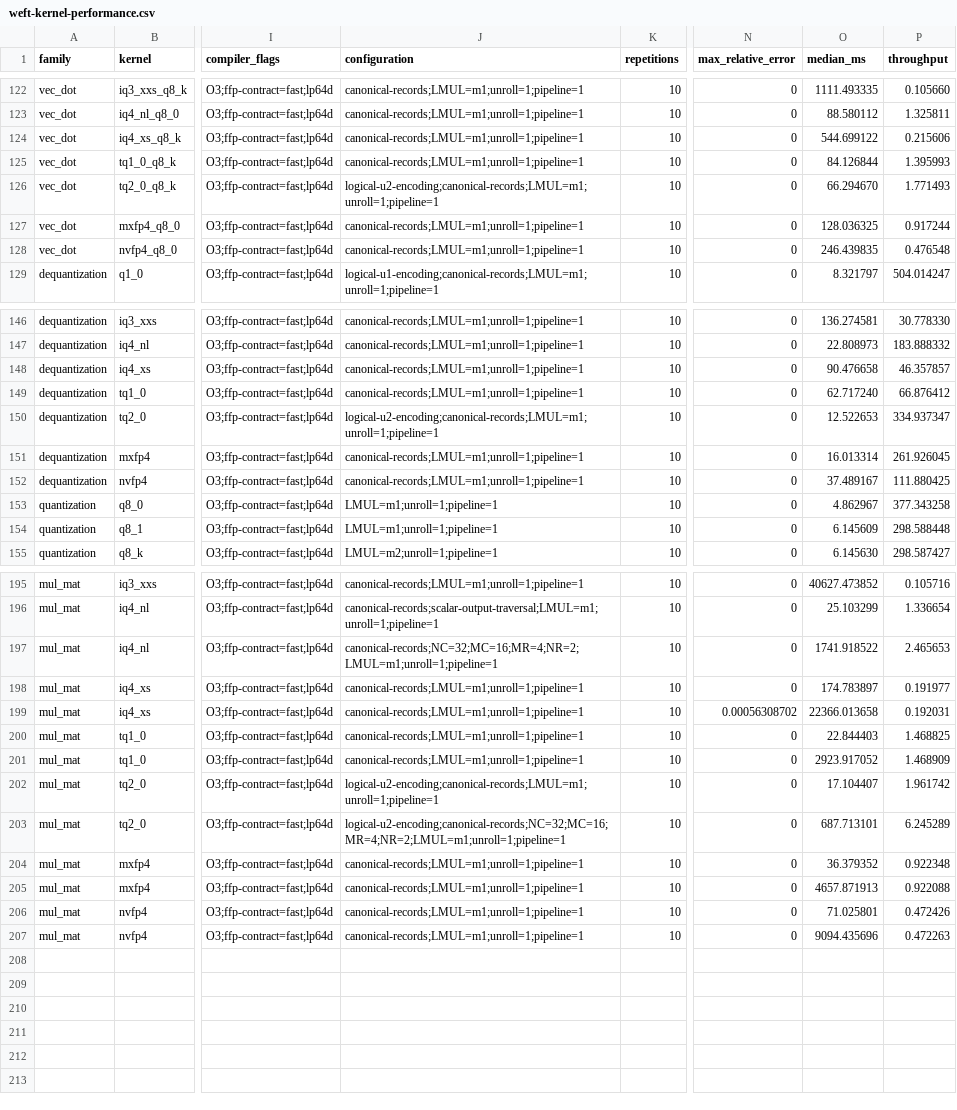
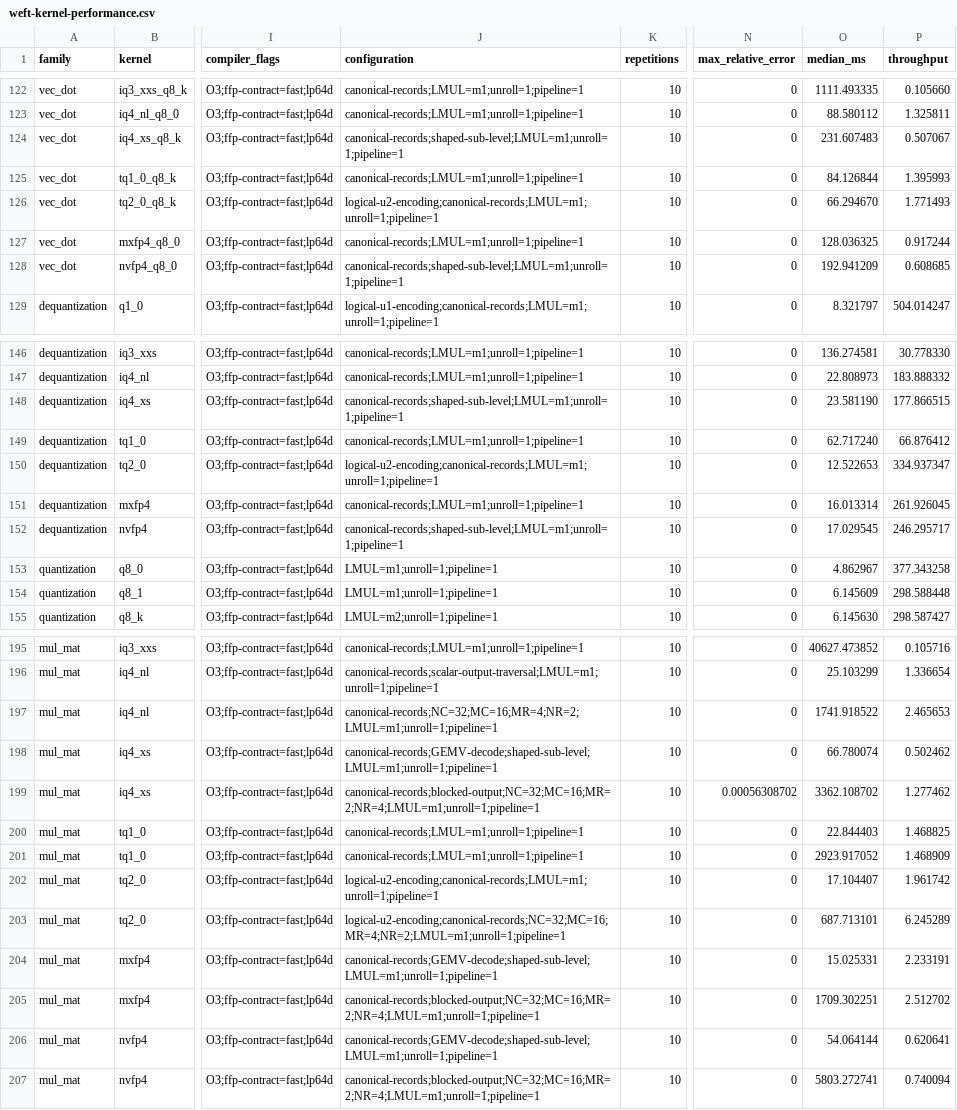
Before and after one commit to zzyu5/Weft, a CSV file: report/weft-kernel-performance.csv, drawn as a sheet; only a part is shown, gaps mark what is left out; the diff covers the shown part only; the diff names each change by its address in the sheet, - before the commit and + after, or states it on an @@ line.

Commit message:
Broaden typed quant lowering and blocked std trees

```diff
--- a/report/weft-kernel-performance.csv
+++ b/report/weft-kernel-performance.csv
-J124 (configuration): canonical-records;LMUL=m1;unroll=1;pipeline=1
+J124 (configuration): canonical-records;shaped-sub-level;LMUL=m1;unroll=1;pipeline=1
-O124 (median_ms): 544.699122
+O124 (median_ms): 231.607483
-P124 (throughput): 0.215606
+P124 (throughput): 0.507067
-J128 (configuration): canonical-records;LMUL=m1;unroll=1;pipeline=1
+J128 (configuration): canonical-records;shaped-sub-level;LMUL=m1;unroll=1;pipeline=1
-O128 (median_ms): 246.439835
+O128 (median_ms): 192.941209
-P128 (throughput): 0.476548
+P128 (throughput): 0.608685
-J148 (configuration): canonical-records;LMUL=m1;unroll=1;pipeline=1
+J148 (configuration): canonical-records;shaped-sub-level;LMUL=m1;unroll=1;pipeline=1
-O148 (median_ms): 90.476658
+O148 (median_ms): 23.581190
-P148 (throughput): 46.357857
+P148 (throughput): 177.866515
-J152 (configuration): canonical-records;LMUL=m1;unroll=1;pipeline=1
+J152 (configuration): canonical-records;shaped-sub-level;LMUL=m1;unroll=1;pipeline=1
-O152 (median_ms): 37.489167
+O152 (median_ms): 17.029545
-P152 (throughput): 111.880425
+P152 (throughput): 246.295717
-J198 (configuration): canonical-records;LMUL=m1;unroll=1;pipeline=1
+J198 (configuration): canonical-records;GEMV-decode;shaped-sub-level;LMUL=m1;unroll=1;pipeline=1
-O198 (median_ms): 174.783897
+O198 (median_ms): 66.780074
-P198 (throughput): 0.191977
+P198 (throughput): 0.502462
-J199 (configuration): canonical-records;LMUL=m1;unroll=1;pipeline=1
+J199 (configuration): canonical-records;blocked-output;NC=32;MC=16;MR=2;NR=4;LMUL=m1;unroll=1;pipeline=1
-O199 (median_ms): 22366.013658
+O199 (median_ms): 3362.108702
-P199 (throughput): 0.192031
+P199 (throughput): 1.277462
-J204 (configuration): canonical-records;LMUL=m1;unroll=1;pipeline=1
+J204 (configuration): canonical-records;GEMV-decode;shaped-sub-level;LMUL=m1;unroll=1;pipeline=1
-O204 (median_ms): 36.379352
+O204 (median_ms): 15.025331
-P204 (throughput): 0.922348
+P204 (throughput): 2.233191
-J205 (configuration): canonical-records;LMUL=m1;unroll=1;pipeline=1
+J205 (configuration): canonical-records;blocked-output;NC=32;MC=16;MR=2;NR=4;LMUL=m1;unroll=1;pipeline=1
-O205 (median_ms): 4657.871913
+O205 (median_ms): 1709.302251
-P205 (throughput): 0.922088
+P205 (throughput): 2.512702
-J206 (configuration): canonical-records;LMUL=m1;unroll=1;pipeline=1
+J206 (configuration): canonical-records;GEMV-decode;shaped-sub-level;LMUL=m1;unroll=1;pipeline=1
-O206 (median_ms): 71.025801
+O206 (median_ms): 54.064144
-P206 (throughput): 0.472426
+P206 (throughput): 0.620641
-J207 (configuration): canonical-records;LMUL=m1;unroll=1;pipeline=1
+J207 (configuration): canonical-records;blocked-output;NC=32;MC=16;MR=2;NR=4;LMUL=m1;unroll=1;pipeline=1
-O207 (median_ms): 9094.435696
+O207 (median_ms): 5803.272741
-P207 (throughput): 0.472263
+P207 (throughput): 0.740094
```
Also changed, not shown: 68 edited cells elsewhere in this file, 12 other files.
